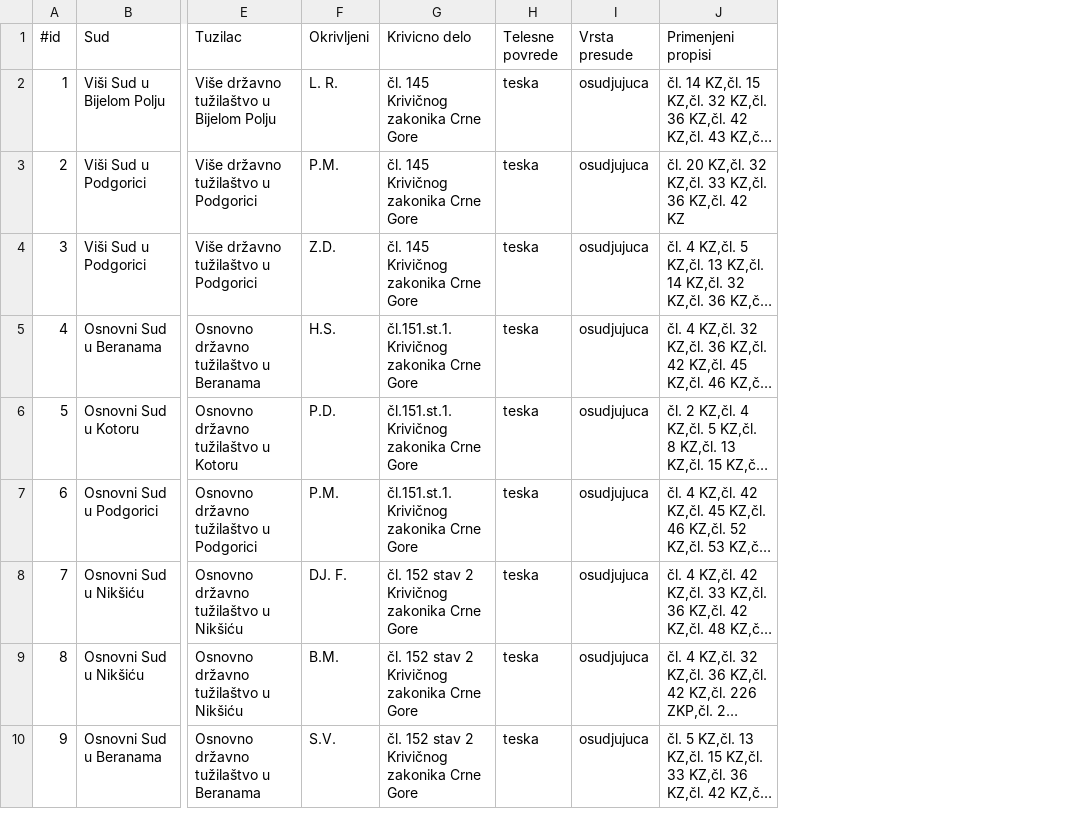
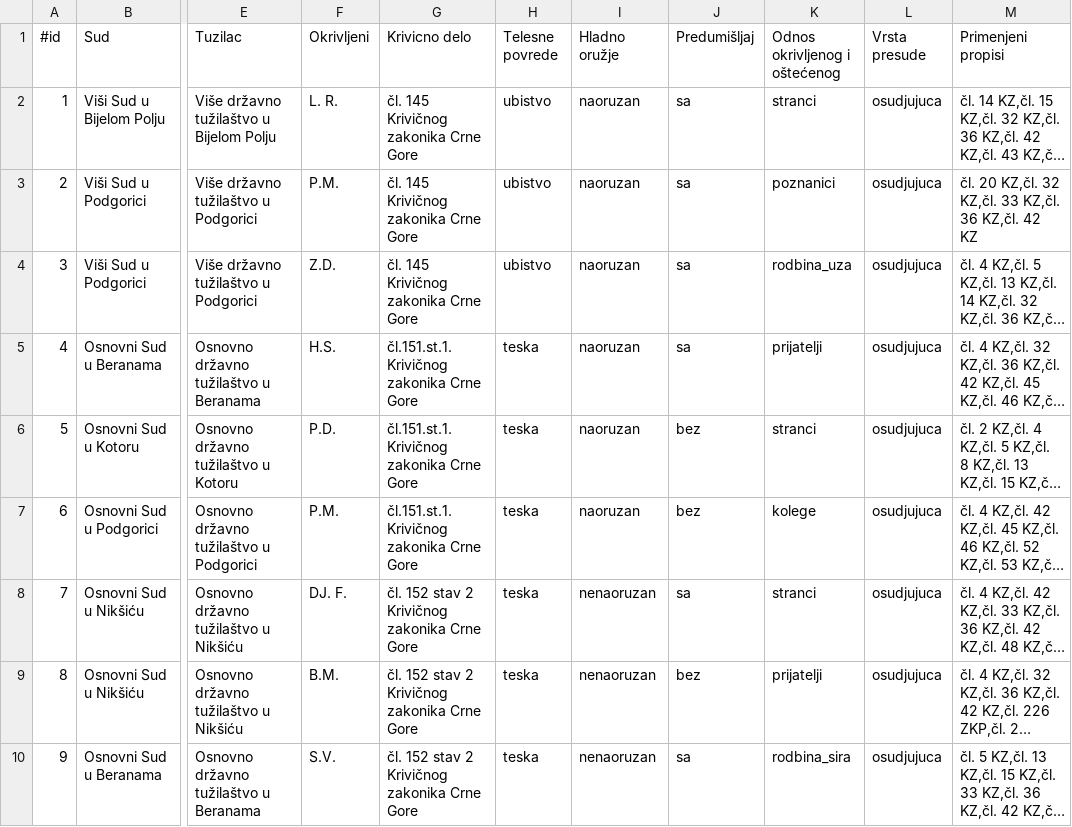
Before and after one commit to BorislavGajic/Pravna_informatika, a CSV file: Backend/src/main/resources/presude.csv, drawn as a sheet; only a part is shown, gaps mark what is left out; long unchanged cells end in …; the diff names each change by its address in the sheet, - before the commit and + after, or states it on an @@ line.

```diff
--- a/Backend/src/main/resources/presude.csv
+++ b/Backend/src/main/resources/presude.csv
+column I (Hladno oružje), rows 2-10: naoruzan | naoruzan | naoruzan | naoruzan | naoruzan | naoruzan | nenaoruzan | nenaoruzan | nenaoruzan
+column J (Predumišljaj), rows 2-10: sa | sa | sa | sa | bez | bez | sa | bez | sa
+column K (Odnos okrivljenog i oštećenog), rows 2-10: stranci | poznanici | rodbina_uza | prijatelji | stranci | kolege | stranci | prijatelji | rodbina_sira
-H2:H4 (Telesne povrede): teska
+H2:H4 (Telesne povrede): ubistvo
```
Also changed, not shown: 16 other files.
